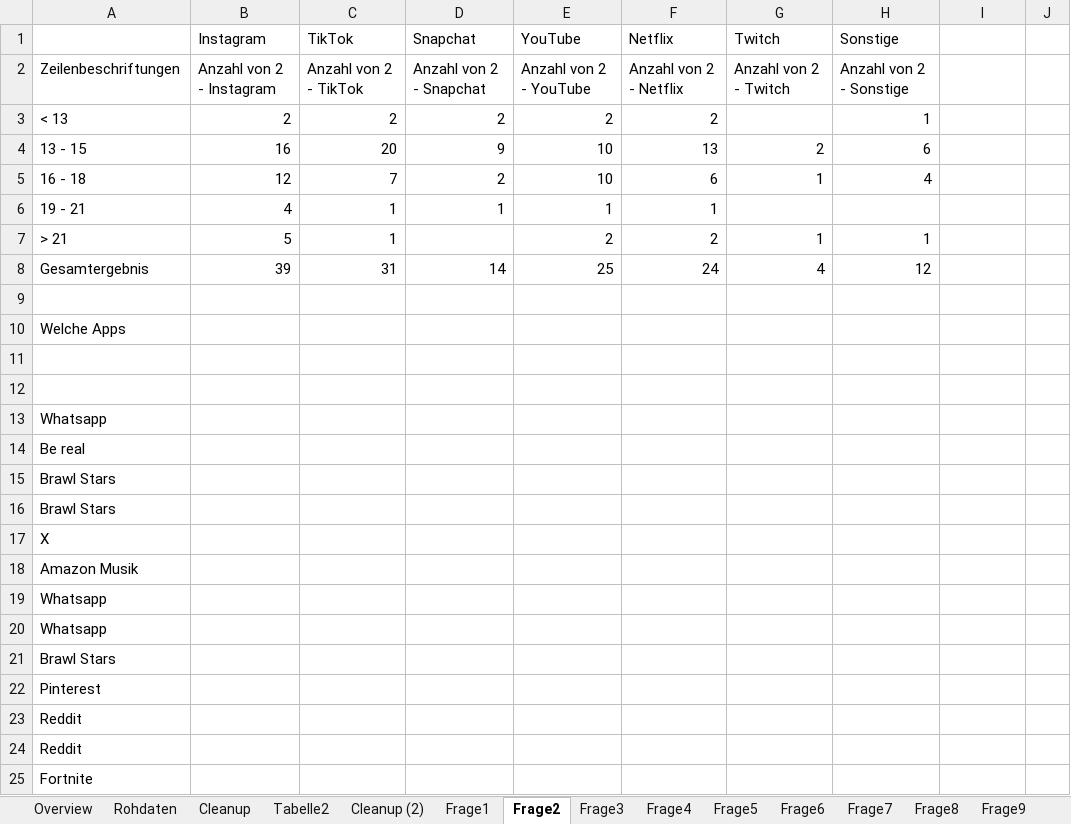
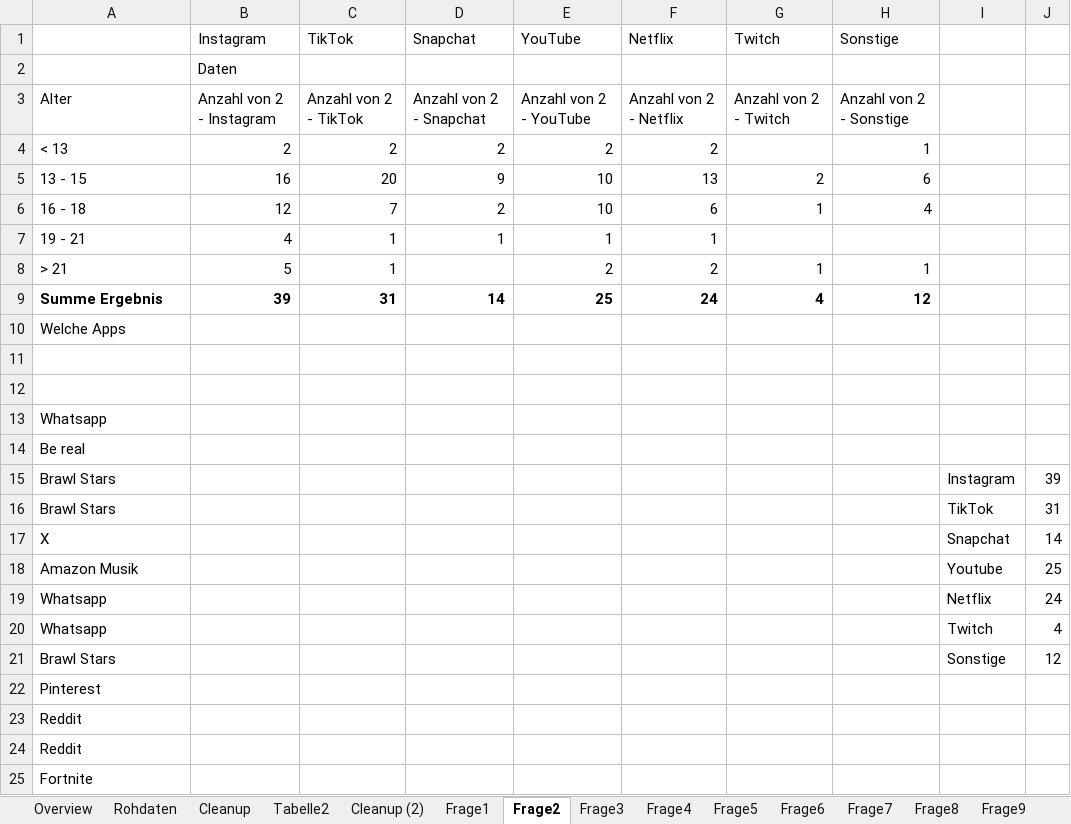
Before and after one commit to s0552107/Masterarbeit2025, an Excel workbook: Umfrage_Phase1/Aufbereitet/UmfrageAufbereitet.xlsx, sheet Frage2, drawn as a sheet; values as stored, in another font and other column widths than the file's, no borders; charts and pictures not drawn; removed rows and columns are numbered as before the commit, all else as after; the diff names each change by its address in the sheet, - before the commit and + after, or states it on an @@ line.

```diff
--- a/Umfrage_Phase1/Aufbereitet/UmfrageAufbereitet.xlsx (sheet Frage2)
+++ b/Umfrage_Phase1/Aufbereitet/UmfrageAufbereitet.xlsx (sheet Frage2)
+row 2:  | Daten
-A3: Zeilenbeschriftungen
+A3: Alter
-A9: Gesamtergebnis
+A9: Summe Ergebnis
-A9:H9 bold: off
+A9:H9 bold: on
-row 9: (empty)
-I15: (empty)
+I15: Instagram
-J15: (empty)
+J15: 39
-I16: (empty)
+I16: TikTok
-J16: (empty)
+J16: 31
-I17: (empty)
+I17: Snapchat
-J17: (empty)
+J17: 14
-I18: (empty)
+I18: Youtube
-J18: (empty)
+J18: 25
-I19: (empty)
+I19: Netflix
-J19: (empty)
+J19: 24
-I20: (empty)
+I20: Twitch
-J20: (empty)
+J20: 4
-I21: (empty)
+I21: Sonstige
-J21: (empty)
+J21: 12
```
Also changed, not shown: sheet Rohdaten, sheet Cleanup, sheet Cleanup (2), sheet Frage3, sheet Frage4, sheet Frage7, 7 more sheets, formulas that keep their value, hidden cells, charts or pictures, Umfrage_Phase1/Aufbereitet/Frage 2/Frage2Aufbereitet_16-18.xlsx, Umfrage_Phase1/Aufbereitet/Frage 2/Frage2Aufbereitet_U13.xlsx, 11 other files.
